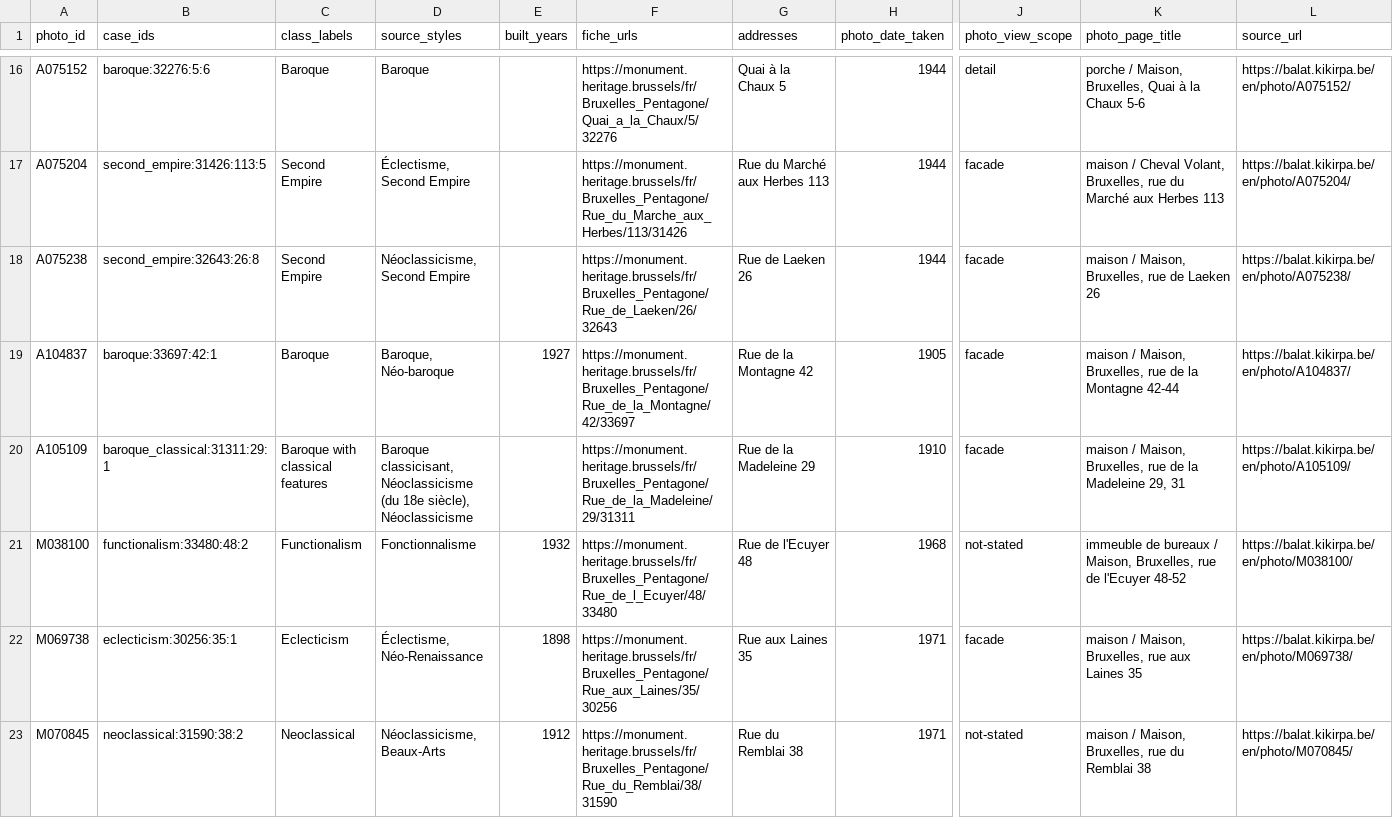
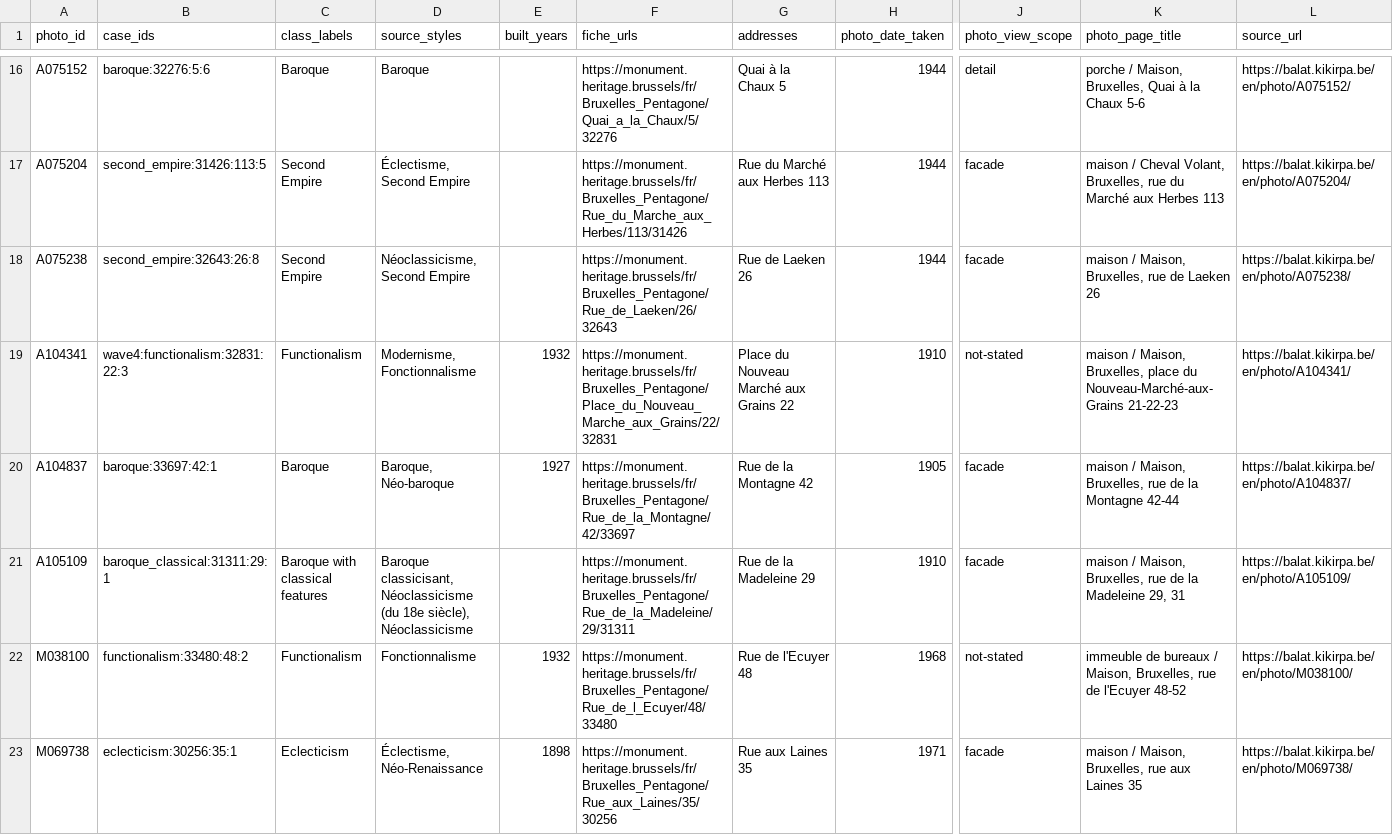
Before and after one commit to huaxel/three-ages, a CSV file: prototypes/three-ages/data/balat-photo-review.csv, drawn as a sheet; only a part is shown, gaps mark what is left out; the shorter side is filled out with more unchanged rows; rows hold the shown columns only; the diff covers the shown part only; the diff names each change by its address in the sheet, - before the commit and + after, or states it on an @@ line.

Commit message:
BALaT waves 3-4 + Commons facade pipeline (owner-authorized)
BALaT: 428 further cases over low/zero classes (581->789 records);
5 new CC BY 4.0 photos (Beaux-Arts x3 incl. first hits, 2 ineligible
predecessors flagged); worksheet+pack at 46 rows, 0 reviewed.
Paquebot/Functionalism/Contemporary pools exhausted.

Commons: Wikidata/category/WLM curation waves ingested through a new
gated pipeline (build_commons_provenance.py, export_commons_review.py):
24 records / 23 SHA-pinned previews, per-file licences with ShareAlike
flags, 23-row worksheet, 0 reviewed. Manifest reads both sources
(still 0 records pending dual review). Validator + 3 new tests cover
the Commons artifacts. 20 tests green, validate-prototypes.sh passes.

```diff
--- a/prototypes/three-ages/data/balat-photo-review.csv
+++ b/prototypes/three-ages/data/balat-photo-review.csv
+row 19: A104341 | wave4:functionalism:32831:22:3 | Functionalism | Modernisme, Fonctionnalisme | 1932 | https://monument.heritage.brussels/fr/Bruxelles_Pentagone/Place_du_Nouveau_Marche_aux_Grains/22/32831 | Place du Nouveau Marché aux Grains 22 | 1910 | not-stated | maison / Maison, Bruxelles, place du Nouveau-Marché-aux-Grains 21-22-23 | https://balat.kikirpa.be/en/photo/A104341/
```
Also changed, not shown: 4 added rows and 2 edited cells elsewhere in this file, 42 other files.
